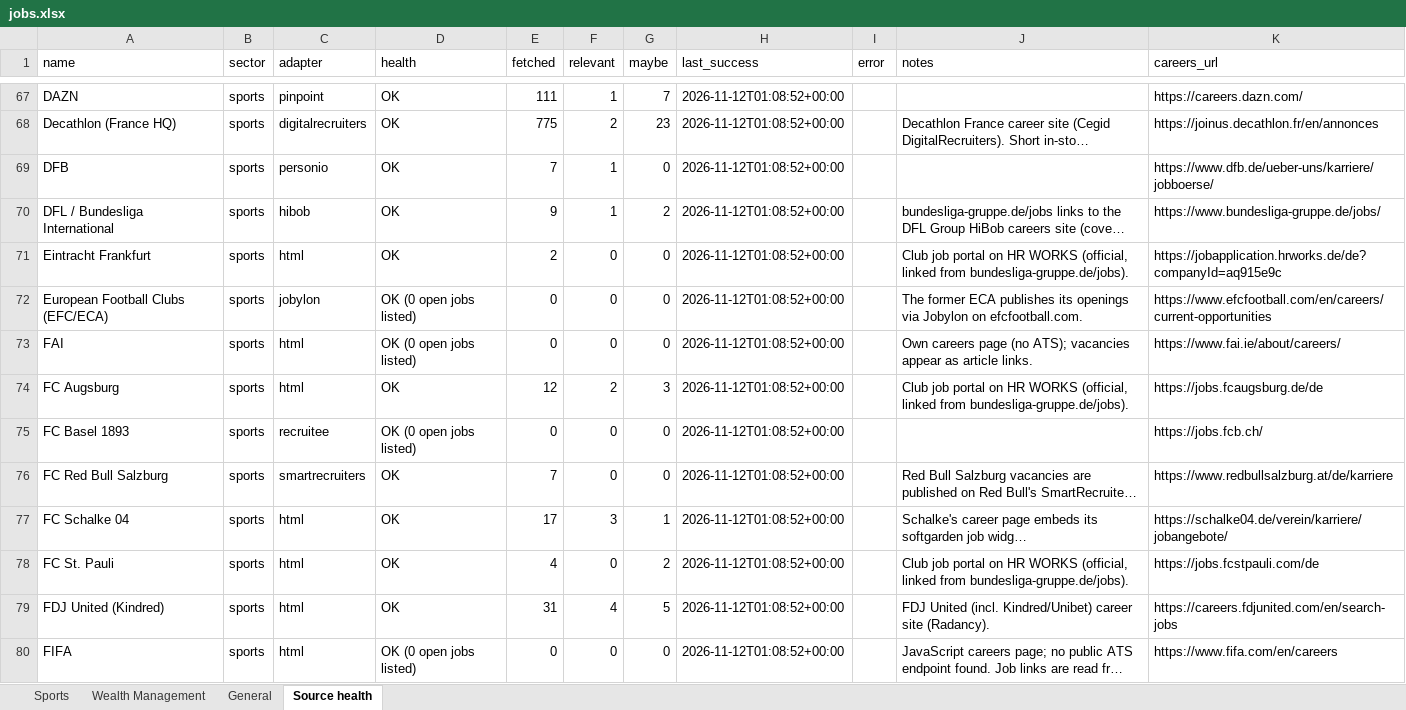
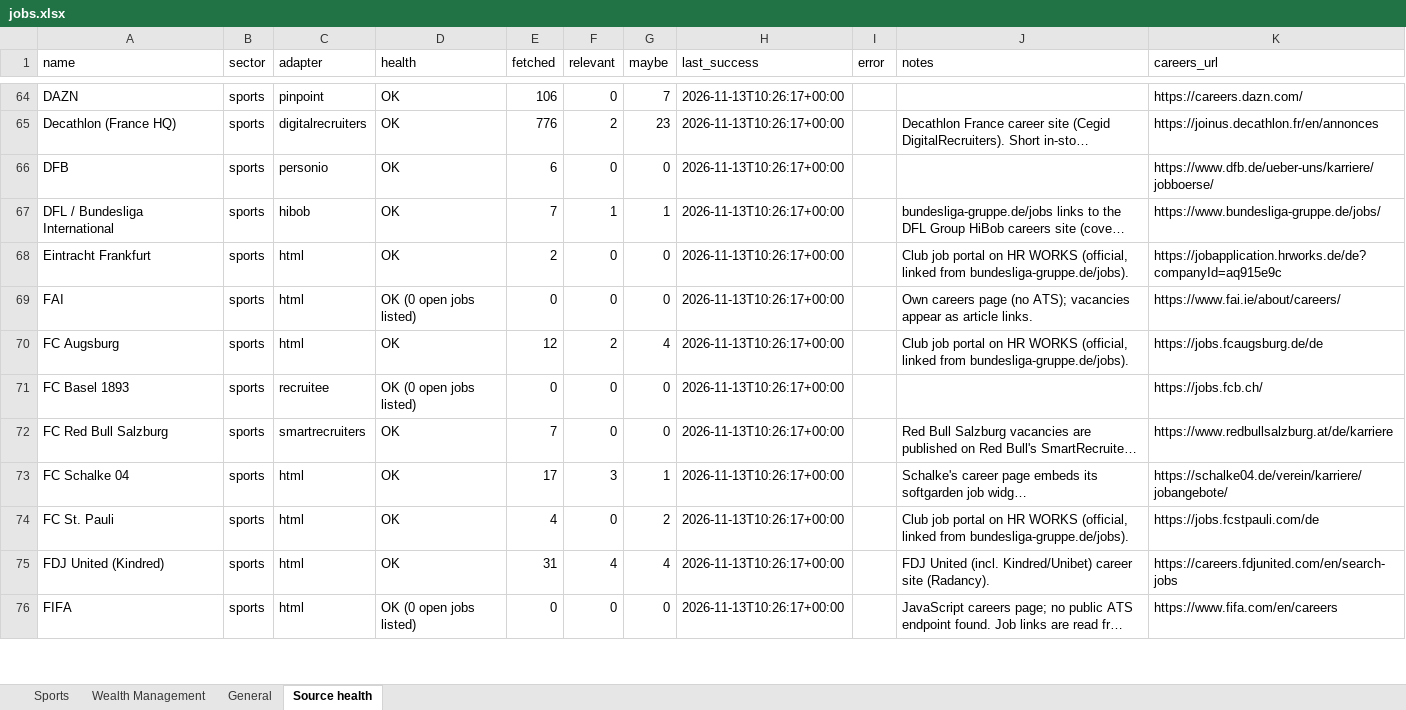
Before and after one commit to jacopolorenzetti05-cmd/Chrome-Extension, an Excel workbook: jobs.xlsx, sheet Source health, drawn as a sheet; only a part is shown, gaps mark what is left out; long unchanged cells end in …; values as stored, in another font and other column widths than the file's, no borders; removed rows and columns are numbered as before the commit, all else as after; the diff covers the shown part only; the diff names each change by its address in the sheet, - before the commit and + after, or states it on an @@ line.

```diff
--- a/jobs.xlsx (sheet Source health)
+++ b/jobs.xlsx (sheet Source health)
-E64 (fetched): 111
+E64 (fetched): 106
-F64 (relevant): 1
+F64 (relevant): 0
-H64:H68 (last_success): 2026-11-12T01:08:52+00:00
+H64:H68 (last_success): 2026-11-13T10:26:17+00:00
-E65 (fetched): 775
+E65 (fetched): 776
-E66 (fetched): 7
+E66 (fetched): 6
-F66 (relevant): 1
+F66 (relevant): 0
-E67 (fetched): 9
+E67 (fetched): 7
-G67 (maybe): 2
+G67 (maybe): 1
-row 72: European Football Clubs (EFC/ECA) | sports | jobylon | OK (0 open jobs listed) | 0 | 0 | 0 | 2026-11-12T01:08:52+00:00 |  | The former ECA publishes its openings via Jobylon on efcfootball.com. | https://www.efcfootball.com/en/careers/current-opportunities
-H69:H76 (last_success): 2026-11-12T01:08:52+00:00
+H69:H76 (last_success): 2026-11-13T10:26:17+00:00
-G70 (maybe): 3
+G70 (maybe): 4
-G75 (maybe): 5
+G75 (maybe): 4
```
Also changed, not shown: 5 added rows, 4 removed rows and 206 edited cells elsewhere in this sheet, sheet General, sheet Sports, sheet Wealth Management, 7 other files.
